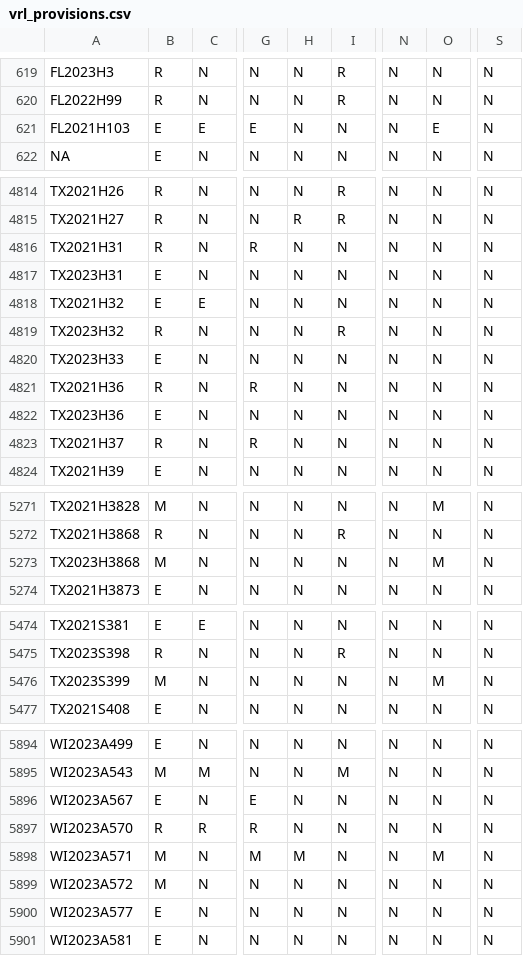
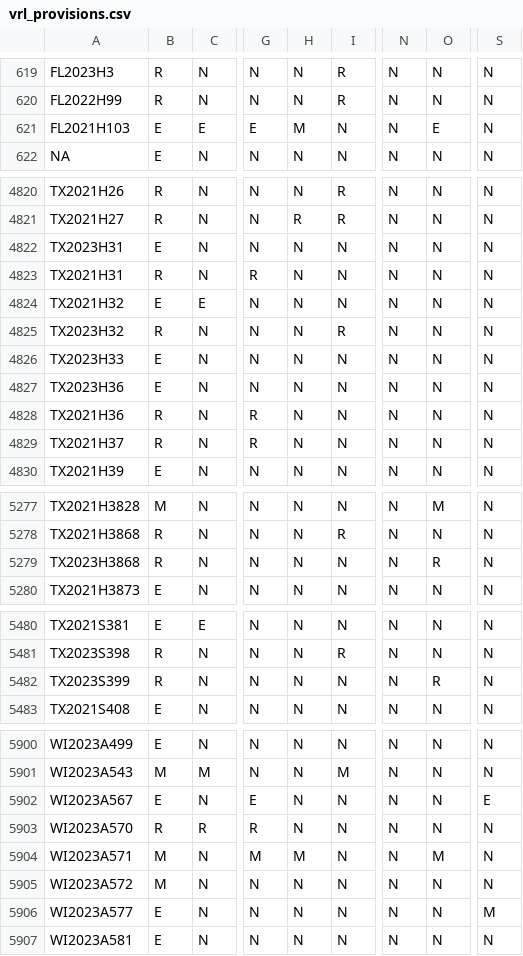
Before and after one commit to jloffredo2/state-elect-law-db, a CSV file: output/vrl_provisions.csv, drawn as a sheet; only a part is shown, gaps mark what is left out; addresses are those after the commit; the diff covers the shown part only; the diff names each change by its address in the sheet, - before the commit and + after, or states it on an @@ line.

```diff
--- a/output/vrl_provisions.csv
+++ b/output/vrl_provisions.csv
-H621: N
+H621: M
@@ row 4816 moved to row 4823: TX2021H31 @@
@@ row 4821 moved to row 4828: TX2021H36 @@
-B5279: M
+B5279: R
-O5279: M
+O5279: R
-B5482: M
+B5482: R
-O5482: M
+O5482: R
-S5902: N
+S5902: E
-S5906: N
+S5906: M
```
Also changed, not shown: 6 added rows and 13 edited cells elsewhere in this file, 4 other files.
